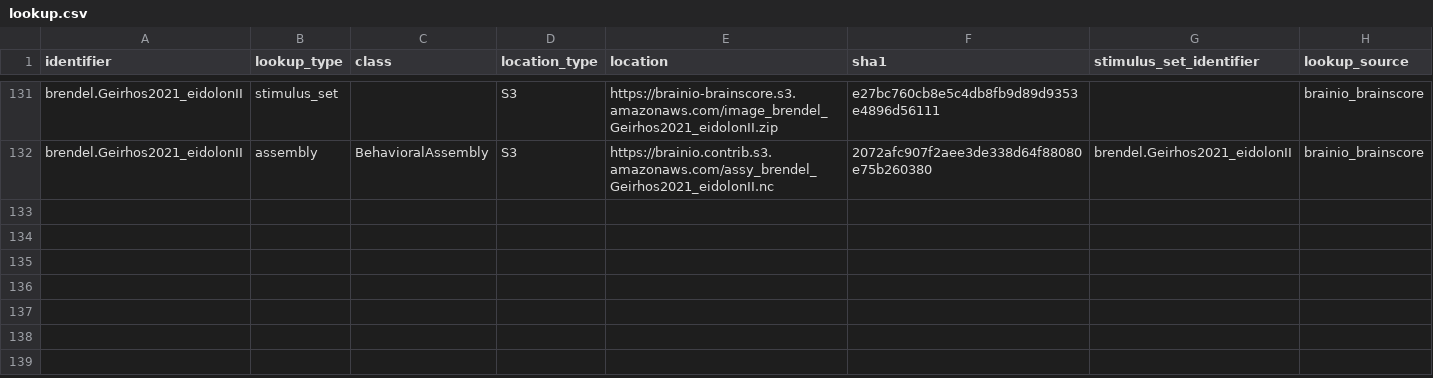
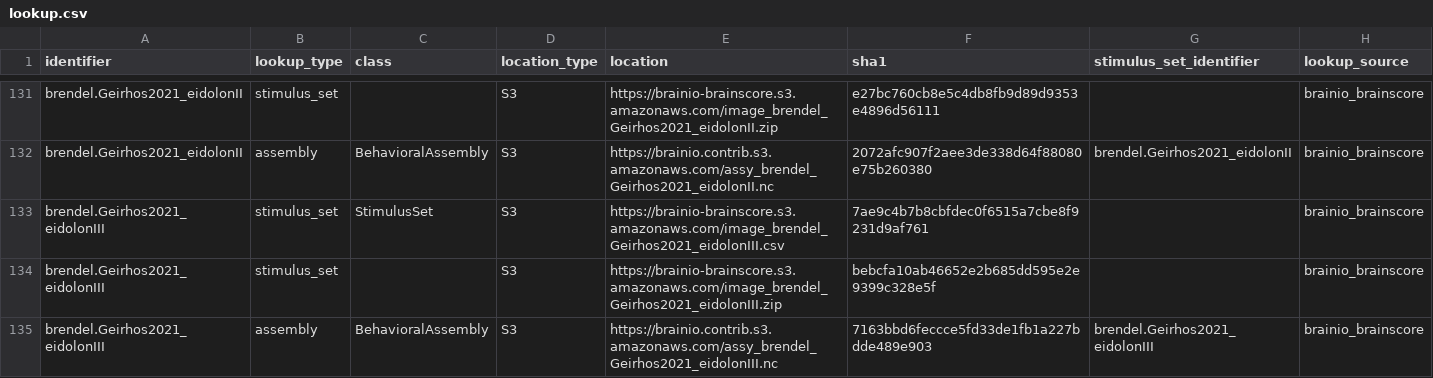
Before and after one commit to brain-score/vision, a CSV file: brainscore/lookup.csv, drawn as a sheet; only a part is shown, gaps mark what is left out; the diff names each change by its address in the sheet, - before the commit and + after, or states it on an @@ line.

Commit message:
Added stimululs set, assembly for eidolonIII experiment. Tests included for both stimulus set and assembly

```diff
--- a/brainscore/lookup.csv
+++ b/brainscore/lookup.csv
+row 133: brendel.Geirhos2021_eidolonIII | stimulus_set | StimulusSet | S3 | https://brainio-brainscore.s3.amazonaws.com/image_brendel_Geirhos2021_eidolonIII.csv | 7ae9c4b7b8cbfdec0f6515a7cbe8f9231d9af761 |  | brainio_brainscore
+row 134: brendel.Geirhos2021_eidolonIII | stimulus_set |  | S3 | https://brainio-brainscore.s3.amazonaws.com/image_brendel_Geirhos2021_eidolonIII.zip | bebcfa10ab46652e2b685dd595e2e9399c328e5f |  | brainio_brainscore
+row 135: brendel.Geirhos2021_eidolonIII | assembly | BehavioralAssembly | S3 | https://brainio.contrib.s3.amazonaws.com/assy_brendel_Geirhos2021_eidolonIII.nc | 7163bbd6feccce5fd33de1fb1a227bdde489e903 | brendel.Geirhos2021_eidolonIII | brainio_brainscore
```
Also changed, not shown: 4 other files.
